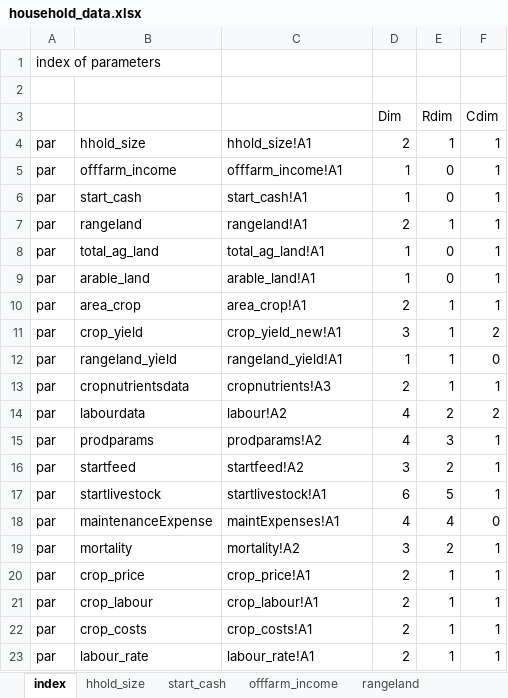
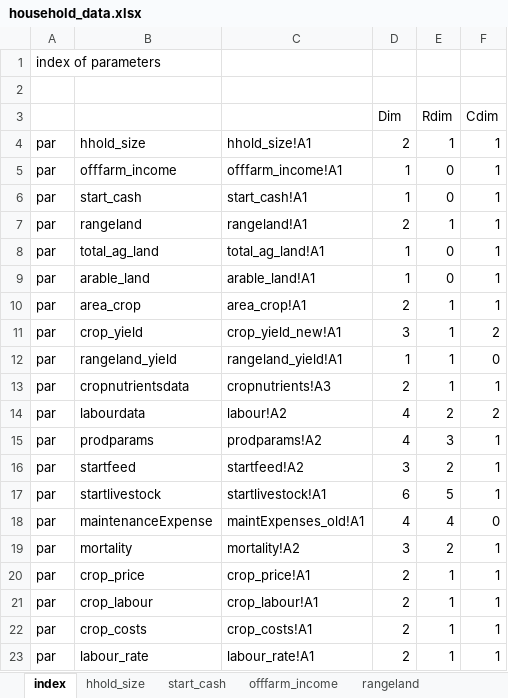
Before and after one commit to James-Hawkins/household_ghg_model, an Excel workbook: dairyclimatemodel2/data/household_data.xlsx, sheet index, drawn as a sheet; values as stored, in another font and other column widths than the file's, no borders; the diff names each change by its address in the sheet, - before the commit and + after, or states it on an @@ line.

```diff
--- a/dairyclimatemodel2/data/household_data.xlsx (sheet index)
+++ b/dairyclimatemodel2/data/household_data.xlsx (sheet index)
-C18: maintExpenses!A1
+C18: maintExpenses_old!A1
```
Also changed, not shown: sheet maintexpenses, sheet crop_costs, sheet startlivestock, sheet offfarm_income, other sheet tabs, 48 other files.
